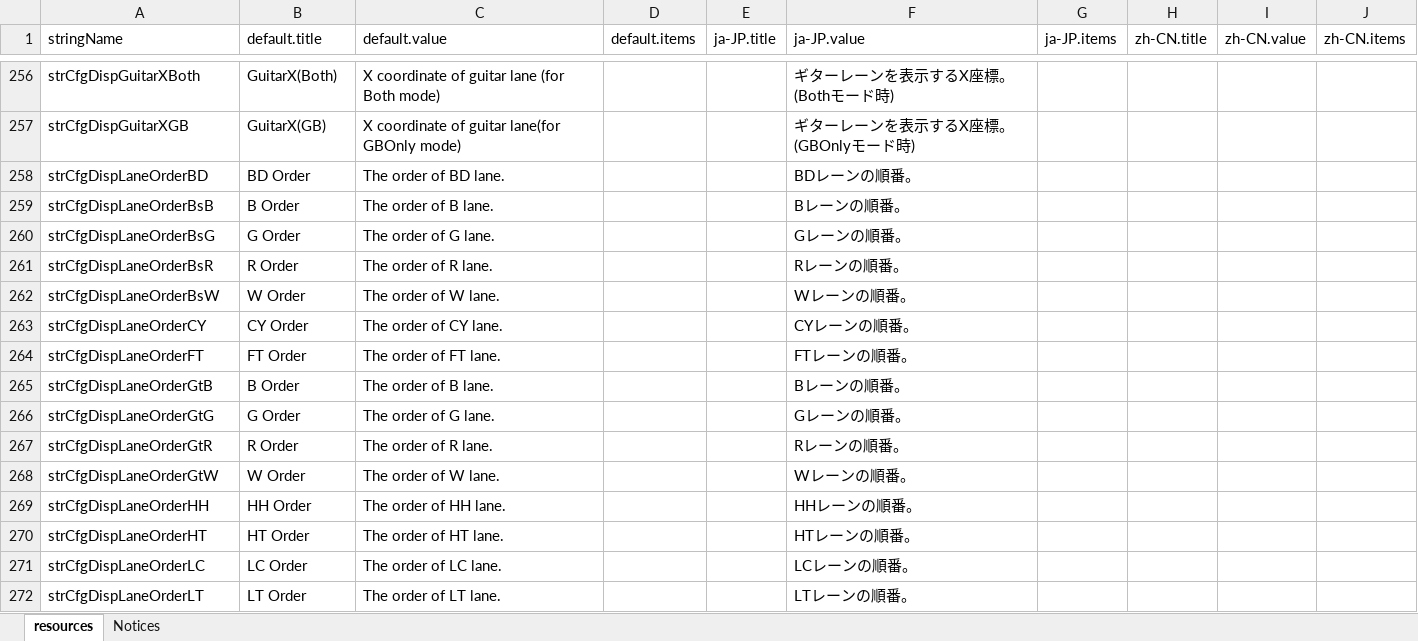
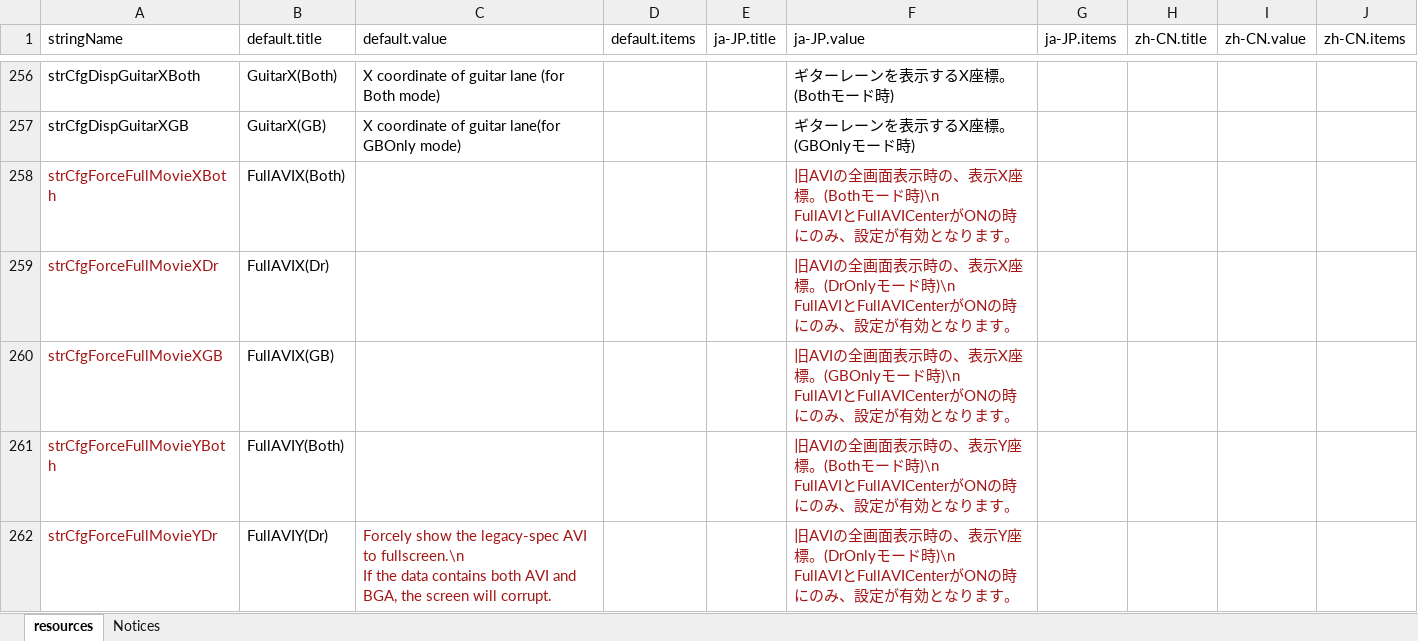
Before and after one commit to hugetiny/DTXMania, an Excel workbook: RuntimeResources/System/resources.xlsx, sheet resources, drawn as a sheet; only a part is shown, gaps mark what is left out; the shorter side is filled out with more unchanged rows; values as stored, in another font and other column widths than the file's, no borders; ↵ is a line break in a cell; the diff covers the shown part only; the diff names each change by its address in the sheet, - before the commit and + after, or states it on an @@ line.

Commit message:
#38362 FullAVI有効時の、動画の表示座標指定機能を追加。ただしまだ難あり。

```diff
--- a/RuntimeResources/System/resources.xlsx (sheet resources)
+++ b/RuntimeResources/System/resources.xlsx (sheet resources)
+row 258: strCfgForceFullMovieXBoth | FullAVIX(Both) |  |  |  | 旧AVIの全画面表示時の、表示X座標。(Bothモード時)\n ↵ FullAVIとFullAVICenterがONの時にのみ、設定が有効となります。
+row 259: strCfgForceFullMovieXDr | FullAVIX(Dr) |  |  |  | 旧AVIの全画面表示時の、表示X座標。(DrOnlyモード時)\n ↵ FullAVIとFullAVICenterがONの時にのみ、設定が有効となります。
+row 260: strCfgForceFullMovieXGB | FullAVIX(GB) |  |  |  | 旧AVIの全画面表示時の、表示X座標。(GBOnlyモード時)\n ↵ FullAVIとFullAVICenterがONの時にのみ、設定が有効となります。
+row 261: strCfgForceFullMovieYBoth | FullAVIY(Both) |  |  |  | 旧AVIの全画面表示時の、表示Y座標。(Bothモード時)\n ↵ FullAVIとFullAVICenterがONの時にのみ、設定が有効となります。
+row 262: strCfgForceFullMovieYDr | FullAVIY(Dr) | Forcely show the legacy-spec AVI to fullscreen.\n ↵ If the data contains both AVI and BGA, the screen will corrupt. |  |  | 旧AVIの全画面表示時の、表示Y座標。(DrOnlyモード時)\n ↵ FullAVIとFullAVICenterがONの時にのみ、設定が有効となります。
```
Also changed, not shown: 4 added rows and 1 edited cell elsewhere in this sheet, 7 other files.
